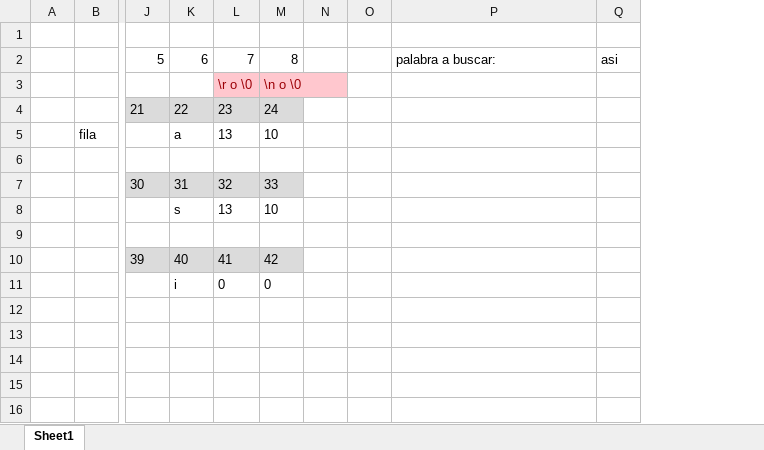
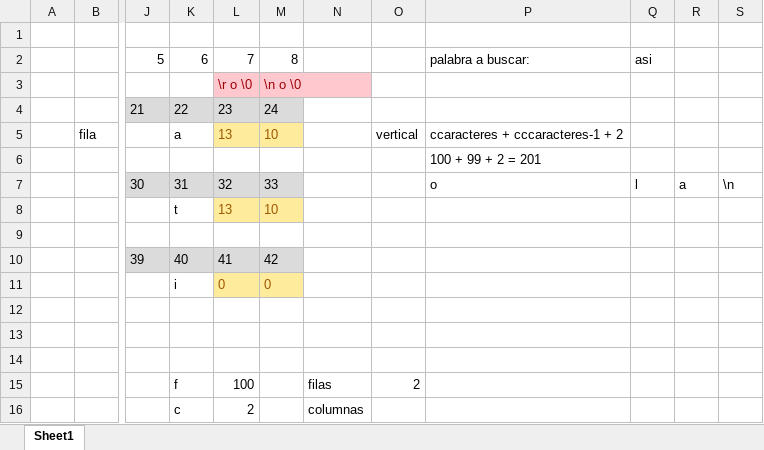
Before and after one commit to QuantumInformatik/mips-sopaletra, an Excel workbook: archivos/sopa_entendimiento.xlsx, sheet Sheet1, drawn as a sheet; only a part is shown, gaps mark what is left out; values as stored, in another font and other column widths than the file's, no borders; removed rows and columns are numbered as before the commit, all else as after; rows hold the shown columns only; the diff names each change by its address in the sheet, - before the commit and + after, or states it on an @@ line.

```diff
--- a/archivos/sopa_entendimiento.xlsx (sheet Sheet1)
+++ b/archivos/sopa_entendimiento.xlsx (sheet Sheet1)
-column N, empty
-column O, empty
+column N, empty
+column O, row 5: vertical
+column R, row 7: a
+column S, row 7: \n
@@ L5:M5 fill: none → #FFEB9C, text colour: black → #9C5700 @@
-P5: (empty)
+P5: ccaracteres + cccaracteres-1 + 2
-P6: (empty)
+P6: 100 + 99 + 2 = 201
-P7: (empty)
+P7: o
-Q7: (empty)
+Q7: l
-K8: s
+K8: t
@@ L8:M8 fill: none → #FFEB9C, text colour: black → #9C5700 @@
@@ L11:M11 fill: none → #FFEB9C, text colour: black → #9C5700 @@
+row 12: (empty)
+row 13: (empty)
+row 14: (empty)
+row 15:  |  |  | f | 100 |  | filas | 2
+row 16:  |  |  | c | 2 |  | columnas
```
Also changed, not shown: 6 other files.
